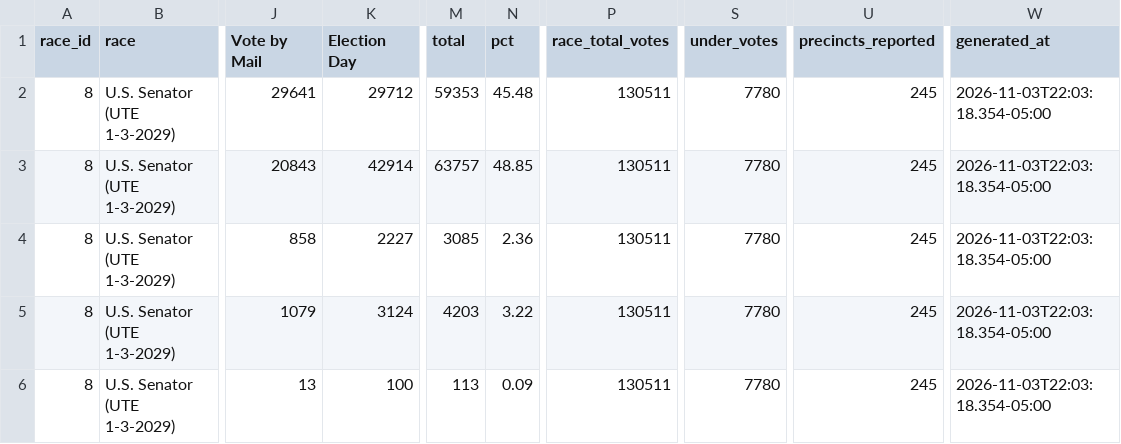
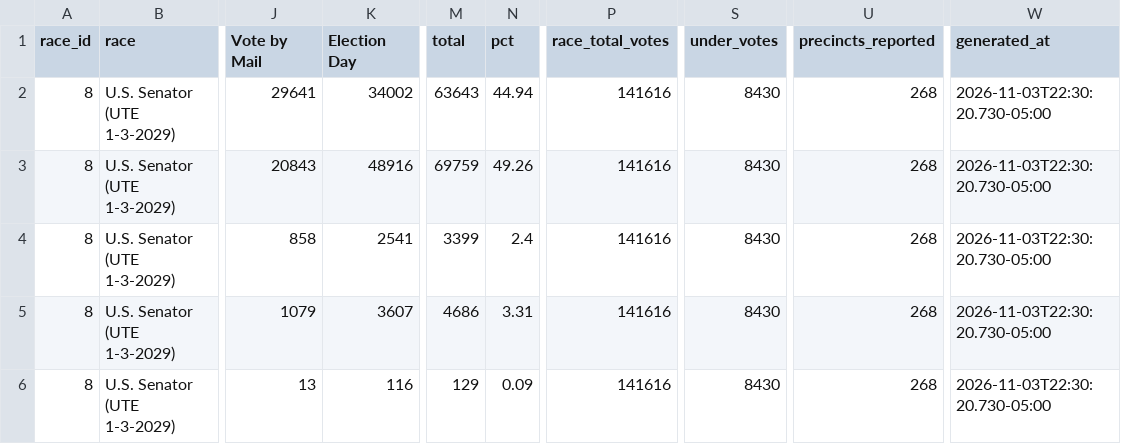
Before and after one commit to dscarvalone/scrapers2026, a CSV file: counties/stark/data/summary_wide.csv, drawn as a sheet; only a part is shown, gaps mark what is left out; the diff names each change by its address in the sheet, - before the commit and + after, or states it on an @@ line.

```diff
--- a/counties/stark/data/summary_wide.csv
+++ b/counties/stark/data/summary_wide.csv
-K2 (Election Day): 29712
+K2 (Election Day): 34002
-M2 (total): 59353
+M2 (total): 63643
-N2 (pct): 45.48
+N2 (pct): 44.94
-P2:P6 (race_total_votes): 130511
+P2:P6 (race_total_votes): 141616
-S2:S6 (under_votes): 7780
+S2:S6 (under_votes): 8430
-U2:U6 (precincts_reported): 245
+U2:U6 (precincts_reported): 268
-W2:W6 (generated_at): 2026-11-03T22:03:18.354-05:00
+W2:W6 (generated_at): 2026-11-03T22:30:20.730-05:00
-K3 (Election Day): 42914
+K3 (Election Day): 48916
-M3 (total): 63757
+M3 (total): 69759
-N3 (pct): 48.85
+N3 (pct): 49.26
-K4 (Election Day): 2227
+K4 (Election Day): 2541
-M4 (total): 3085
+M4 (total): 3399
-N4 (pct): 2.36
+N4 (pct): 2.4
-K5 (Election Day): 3124
+K5 (Election Day): 3607
-M5 (total): 4203
+M5 (total): 4686
-N5 (pct): 3.22
+N5 (pct): 3.31
-K6 (Election Day): 100
+K6 (Election Day): 116
-M6 (total): 113
+M6 (total): 129
```
Also changed, not shown: results/senate_by_timing.csv, results/senate_statewide_by_county.csv, 1 other file.
